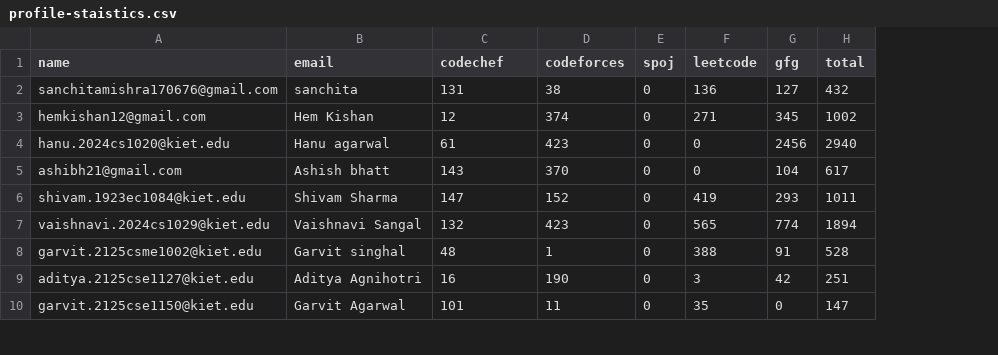
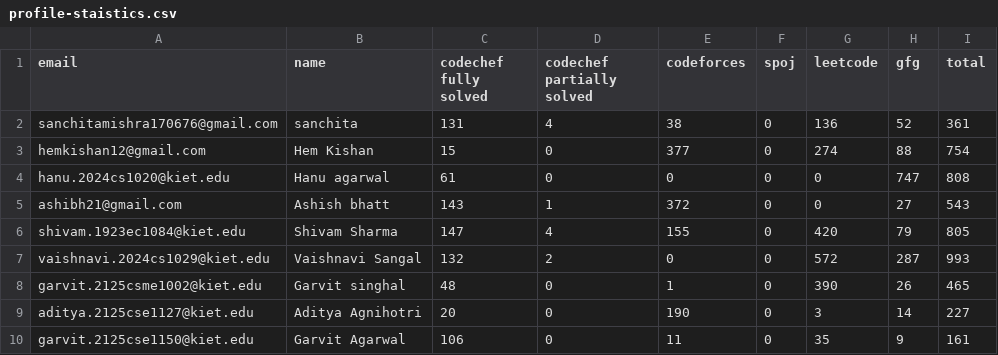
Before and after one commit to SanchitaMishra170676/PythonPractice, a CSV file: Scrapper/profile-staistics.csv, drawn as a sheet; only a part is shown; addresses are those after the commit; the diff covers the shown part only; the diff names each change by its address in the sheet, - before the commit and + after, or states it on an @@ line.

```diff
--- a/Scrapper/profile-staistics.csv
+++ b/Scrapper/profile-staistics.csv
+column D (codechef partially solved), rows 2-10: 4 | 0 | 0 | 1 | 4 | 2 | 0 | 0 | 0
-A1: name
+A1: email
-B1: email
+B1: name
-C1: codechef
+C1: codechef fully solved
-H2 (gfg): 127
+H2 (gfg): 52
-I2 (total): 432
+I2 (total): 361
-C3 (codechef fully solved): 12
+C3 (codechef fully solved): 15
-E3 (codeforces): 374
+E3 (codeforces): 377
-G3 (leetcode): 271
+G3 (leetcode): 274
-H3 (gfg): 345
+H3 (gfg): 88
-I3 (total): 1002
+I3 (total): 754
-E4 (codeforces): 423
+E4 (codeforces): 0
-H4 (gfg): 2456
+H4 (gfg): 747
-I4 (total): 2940
+I4 (total): 808
-E5 (codeforces): 370
+E5 (codeforces): 372
-H5 (gfg): 104
+H5 (gfg): 27
-I5 (total): 617
+I5 (total): 543
-E6 (codeforces): 152
+E6 (codeforces): 155
-G6 (leetcode): 419
+G6 (leetcode): 420
-H6 (gfg): 293
+H6 (gfg): 79
-I6 (total): 1011
+I6 (total): 805
-E7 (codeforces): 423
+E7 (codeforces): 0
-G7 (leetcode): 565
+G7 (leetcode): 572
-H7 (gfg): 774
+H7 (gfg): 287
-I7 (total): 1894
+I7 (total): 993
-G8 (leetcode): 388
+G8 (leetcode): 390
-H8 (gfg): 91
+H8 (gfg): 26
-I8 (total): 528
+I8 (total): 465
-C9 (codechef fully solved): 16
+C9 (codechef fully solved): 20
-H9 (gfg): 42
+H9 (gfg): 14
-I9 (total): 251
+I9 (total): 227
-C10 (codechef fully solved): 101
+C10 (codechef fully solved): 106
-H10 (gfg): 0
+H10 (gfg): 9
-I10 (total): 147
+I10 (total): 161
```
Also changed, not shown: 80 edited cells elsewhere in this file, Scrapper/coding-profile-data.csv, 1 other file.
